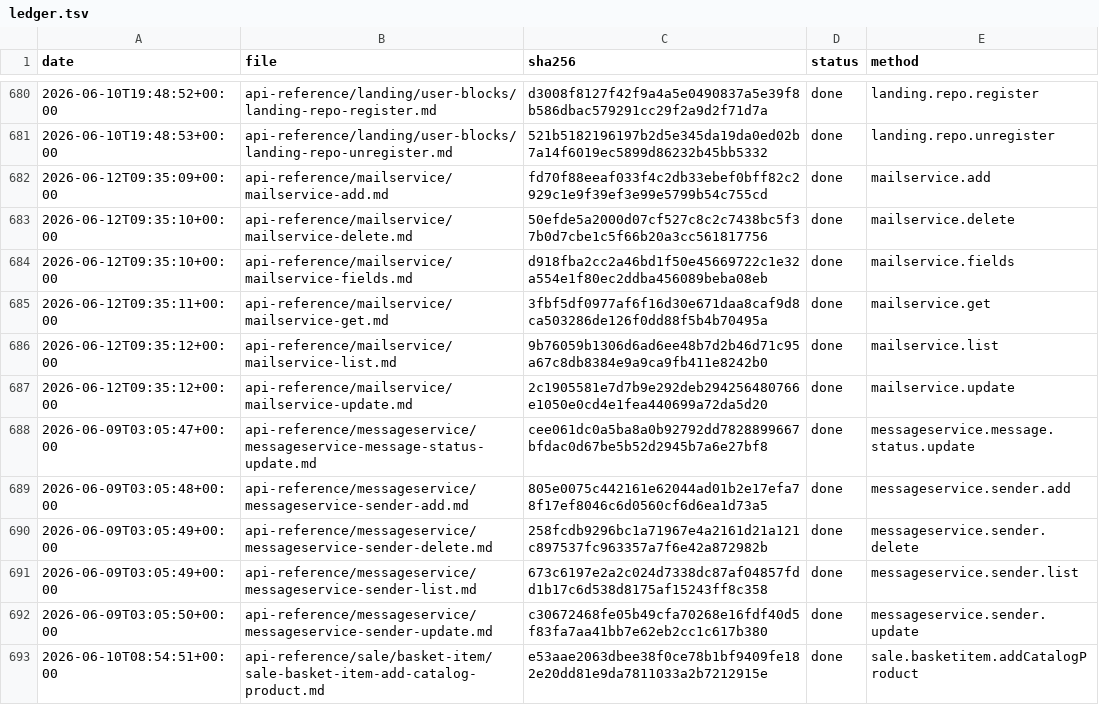
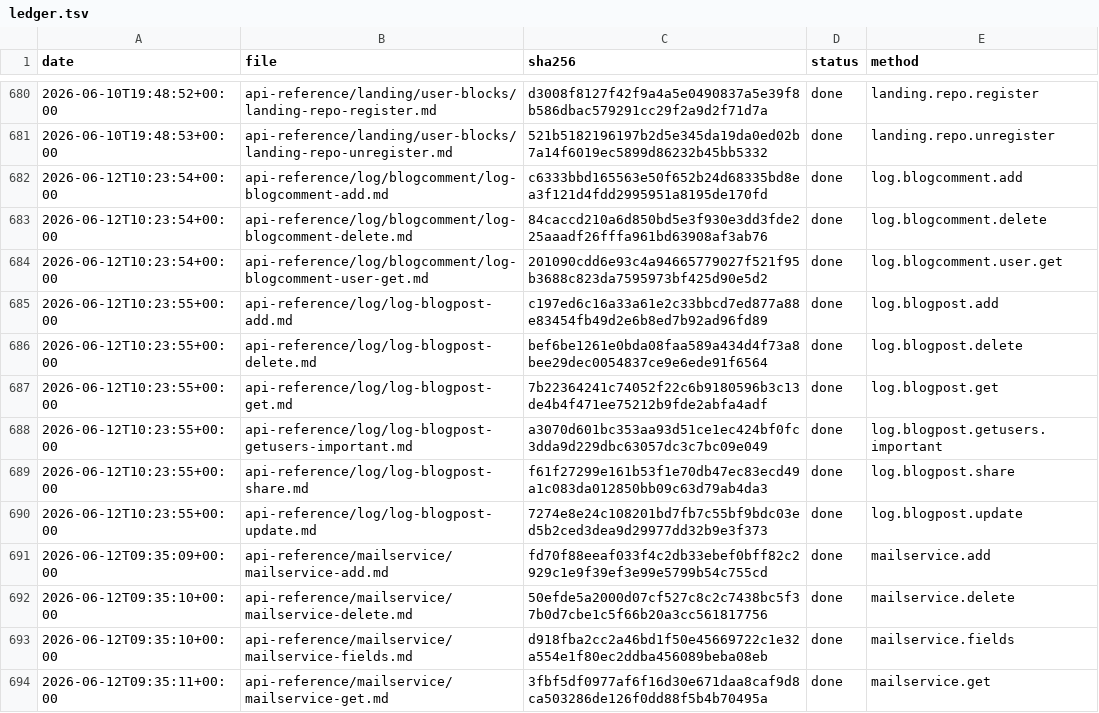
Before and after one commit to IgorShevchik/b24-rest-docs, a TSV file: .actualize/ledger.tsv, drawn as a sheet; only a part is shown, gaps mark what is left out; the shorter side is filled out with more unchanged rows; the diff names each change by its address in the sheet, - before the commit and + after, or states it on an @@ line.

```diff
--- a/.actualize/ledger.tsv
+++ b/.actualize/ledger.tsv
+row 682: 2026-06-12T10:23:54+00:00 | api-reference/log/blogcomment/log-blogcomment-add.md | c6333bbd165563e50f652b24d68335bd8ea3f121d4fdd2995951a8195de170fd | done | log.blogcomment.add
+row 683: 2026-06-12T10:23:54+00:00 | api-reference/log/blogcomment/log-blogcomment-delete.md | 84caccd210a6d850bd5e3f930e3dd3fde225aaadf26fffa961bd63908af3ab76 | done | log.blogcomment.delete
+row 684: 2026-06-12T10:23:54+00:00 | api-reference/log/blogcomment/log-blogcomment-user-get.md | 201090cdd6e93c4a94665779027f521f95b3688c823da7595973bf425d90e5d2 | done | log.blogcomment.user.get
+row 685: 2026-06-12T10:23:55+00:00 | api-reference/log/log-blogpost-add.md | c197ed6c16a33a61e2c33bbcd7ed877a88e83454fb49d2e6b8ed7b92ad96fd89 | done | log.blogpost.add
+row 686: 2026-06-12T10:23:55+00:00 | api-reference/log/log-blogpost-delete.md | bef6be1261e0bda08faa589a434d4f73a8bee29dec0054837ce9e6ede91f6564 | done | log.blogpost.delete
+row 687: 2026-06-12T10:23:55+00:00 | api-reference/log/log-blogpost-get.md | 7b22364241c74052f22c6b9180596b3c13de4b4f471ee75212b9fde2abfa4adf | done | log.blogpost.get
+row 688: 2026-06-12T10:23:55+00:00 | api-reference/log/log-blogpost-getusers-important.md | a3070d601bc353aa93d51ce1ec424bf0fc3dda9d229dbc63057dc3c7bc09e049 | done | log.blogpost.getusers.important
+row 689: 2026-06-12T10:23:55+00:00 | api-reference/log/log-blogpost-share.md | f61f27299e161b53f1e70db47ec83ecd49a1c083da012850bb09c63d79ab4da3 | done | log.blogpost.share
+row 690: 2026-06-12T10:23:55+00:00 | api-reference/log/log-blogpost-update.md | 7274e8e24c108201bd7fb7c55bf9bdc03ed5b2ced3dea9d29977dd32b9e3f373 | done | log.blogpost.update
```
Also changed, not shown: 9 other files.
